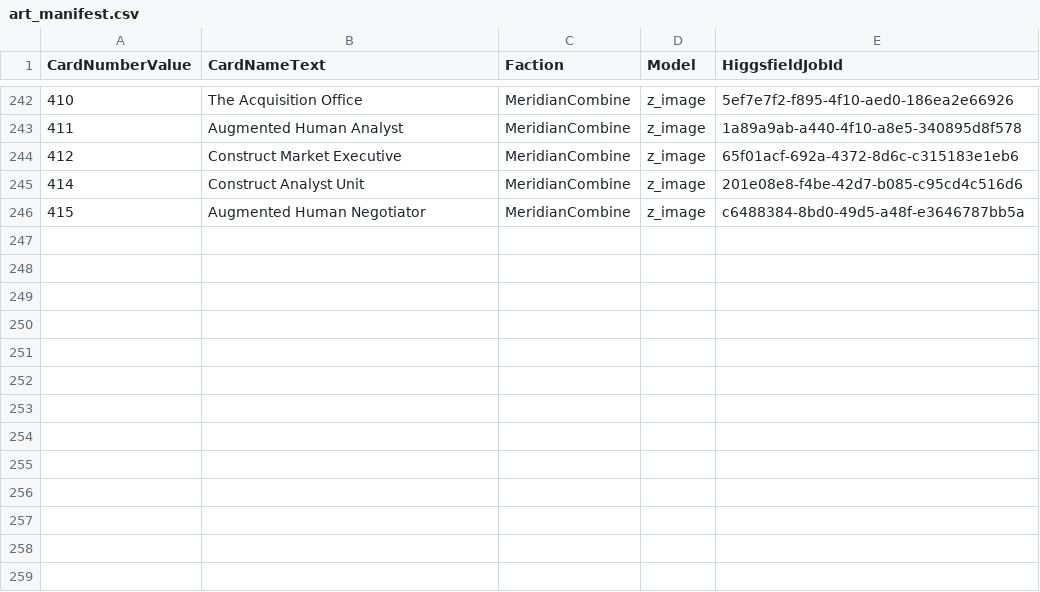
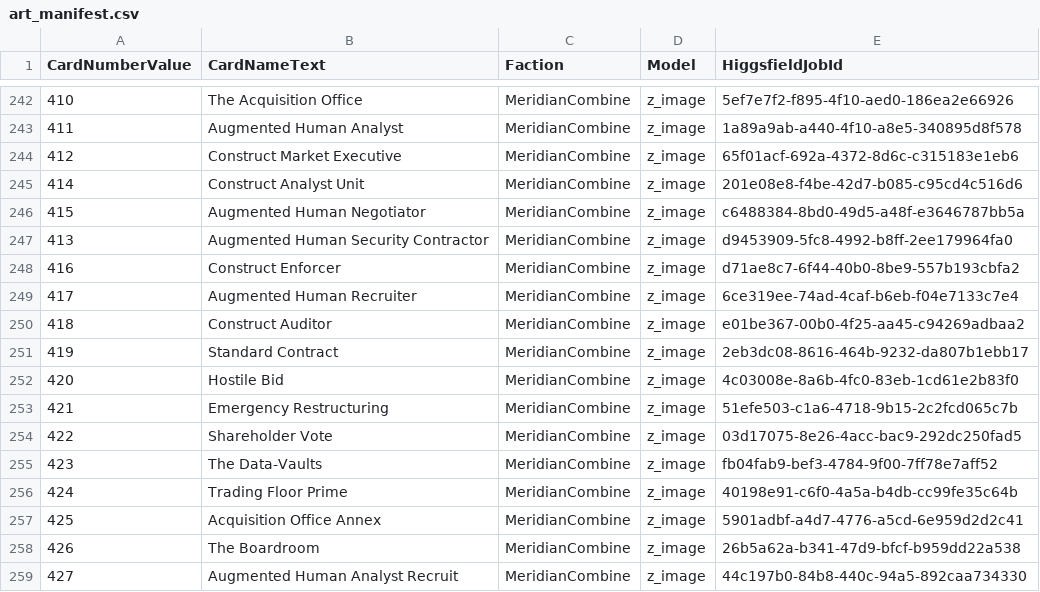
Before and after one commit to MTGD-Trident/Trident-Sandbox, a CSV file: art/art_manifest.csv, drawn as a sheet; only a part is shown, gaps mark what is left out; the diff names each change by its address in the sheet, - before the commit and + after, or states it on an @@ line.

```diff
--- a/art/art_manifest.csv
+++ b/art/art_manifest.csv
+row 247: 413 | Augmented Human Security Contractor | MeridianCombine | z_image | d9453909-5fc8-4992-b8ff-2ee179964fa0
+row 248: 416 | Construct Enforcer | MeridianCombine | z_image | d71ae8c7-6f44-40b0-8be9-557b193cbfa2
+row 249: 417 | Augmented Human Recruiter | MeridianCombine | z_image | 6ce319ee-74ad-4caf-b6eb-f04e7133c7e4
+row 250: 418 | Construct Auditor | MeridianCombine | z_image | e01be367-00b0-4f25-aa45-c94269adbaa2
+row 251: 419 | Standard Contract | MeridianCombine | z_image | 2eb3dc08-8616-464b-9232-da807b1ebb17
+row 252: 420 | Hostile Bid | MeridianCombine | z_image | 4c03008e-8a6b-4fc0-83eb-1cd61e2b83f0
+row 253: 421 | Emergency Restructuring | MeridianCombine | z_image | 51efe503-c1a6-4718-9b15-2c2fcd065c7b
+row 254: 422 | Shareholder Vote | MeridianCombine | z_image | 03d17075-8e26-4acc-bac9-292dc250fad5
+row 255: 423 | The Data-Vaults | MeridianCombine | z_image | fb04fab9-bef3-4784-9f00-7ff78e7aff52
+row 256: 424 | Trading Floor Prime | MeridianCombine | z_image | 40198e91-c6f0-4a5a-b4db-cc99fe35c64b
+row 257: 425 | Acquisition Office Annex | MeridianCombine | z_image | 5901adbf-a4d7-4776-a5cd-6e959d2d2c41
+row 258: 426 | The Boardroom | MeridianCombine | z_image | 26b5a62a-b341-47d9-bfcf-b959dd22a538
+row 259: 427 | Augmented Human Analyst Recruit | MeridianCombine | z_image | 44c197b0-84b8-440c-94a5-892caa734330
```
Also changed, not shown: art/art_completed.csv.
